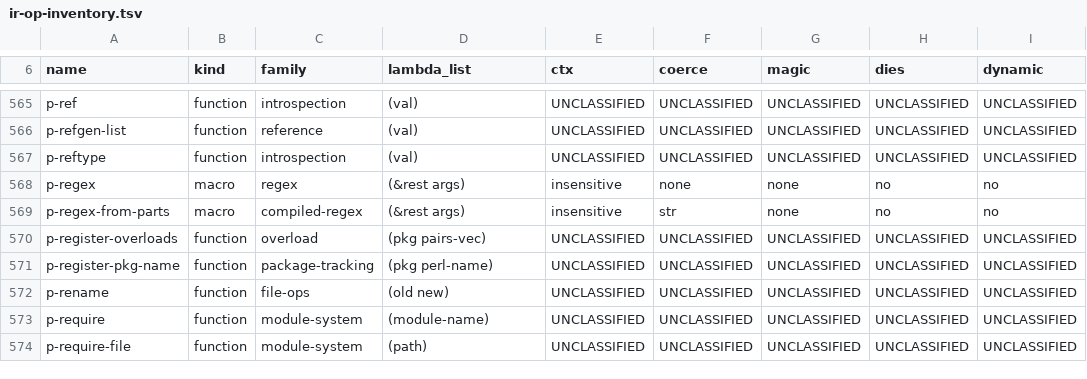
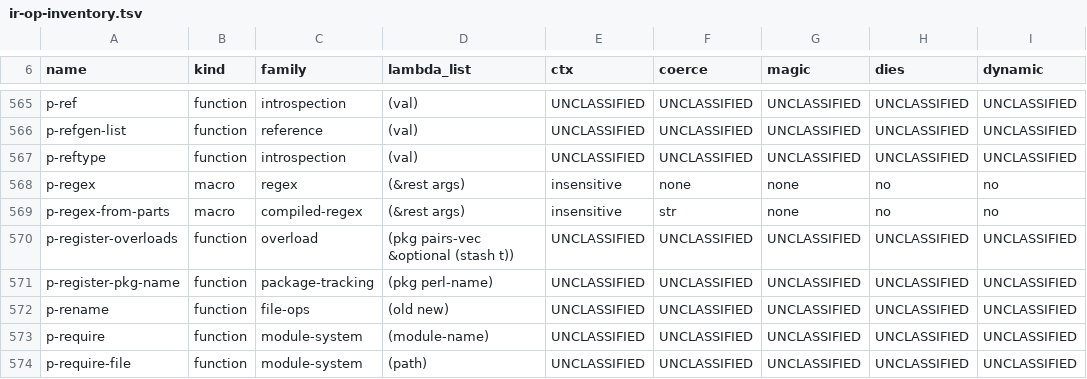
Before and after one commit to Percolisp/pcl, a TSV file: docs/ir-op-inventory.tsv, drawn as a sheet; only a part is shown, gaps mark what is left out; the diff names each change by its address in the sheet, - before the commit and + after, or states it on an @@ line.

```diff
--- a/docs/ir-op-inventory.tsv
+++ b/docs/ir-op-inventory.tsv
-D570 (lambda_list): (pkg pairs-vec)
+D570 (lambda_list): (pkg pairs-vec &optional (stash t))
```
Also changed, not shown: 1 other file.
